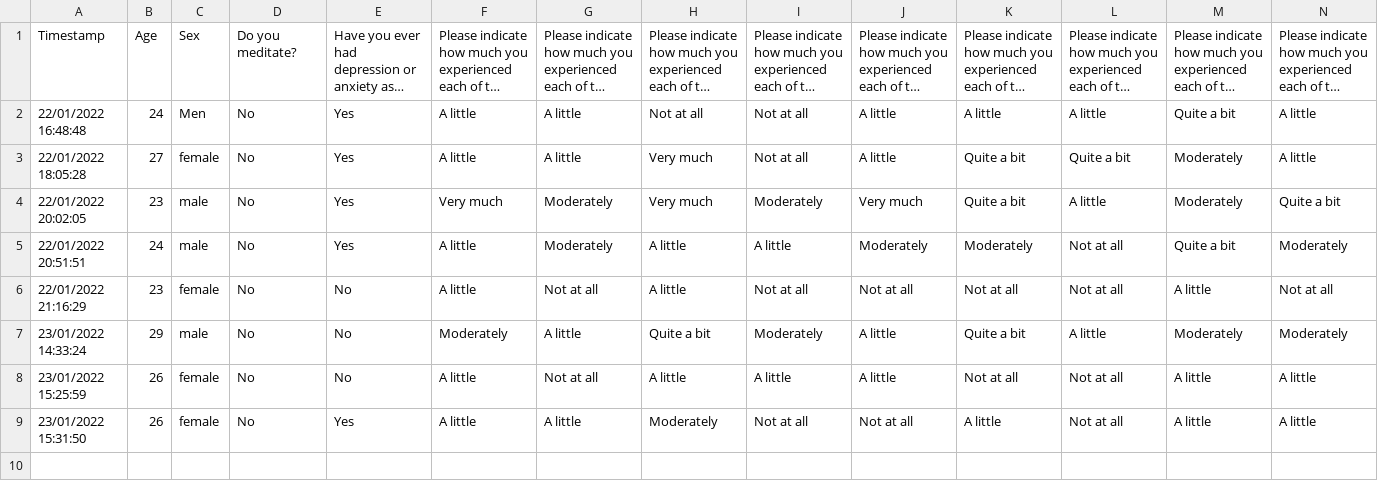
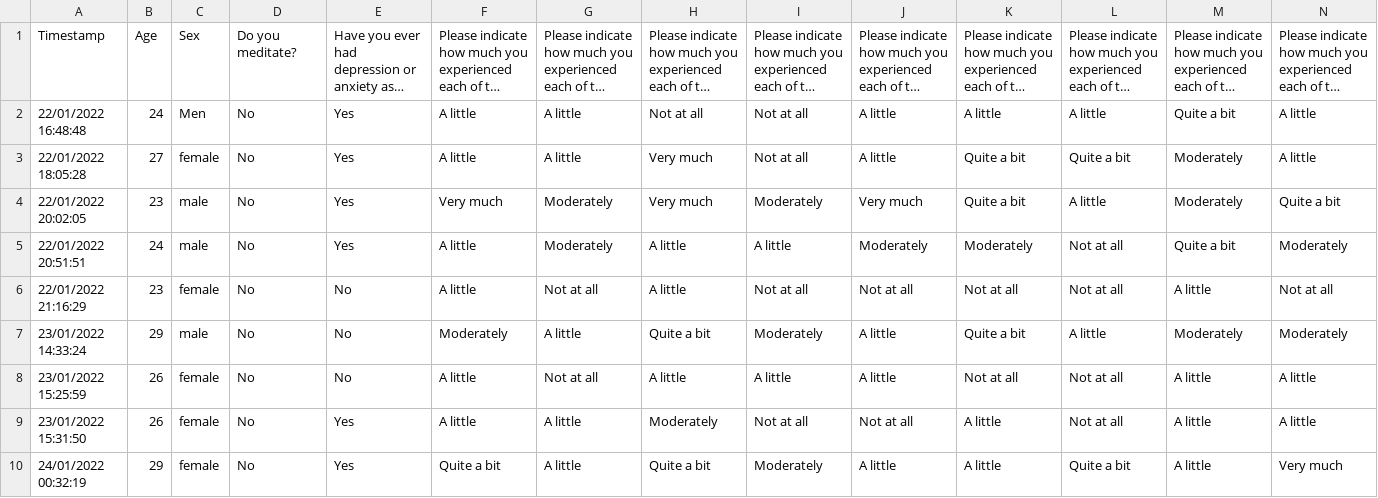
Before and after one commit to ellisille/peripheral-vision-and-state-mindfulness, a CSV file: Mindfullness_(Responses).csv, drawn as a sheet; only a part is shown; long unchanged cells end in …; rows hold the shown columns only; the diff names each change by its address in the sheet, - before the commit and + after, or states it on an @@ line.

```diff
--- a/Mindfullness_(Responses).csv
+++ b/Mindfullness_(Responses).csv
+row 10: 24/01/2022 00:32:19 | 29 | female | No | Yes | Quite a bit | A little | Quite a bit | Moderately | A little | A little | Quite a bit | A little | Very much
```
Also changed, not shown: gamelog.csv, 1 other file.
